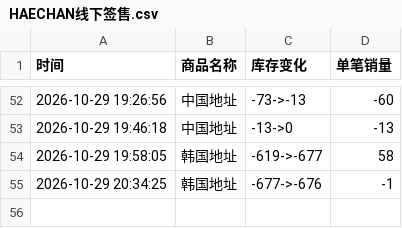
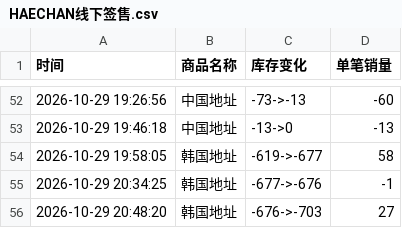
Before and after one commit to Juineii/nctdream_k41029, a CSV file: HAECHAN线下签售.csv, drawn as a sheet; only a part is shown, gaps mark what is left out; the diff names each change by its address in the sheet, - before the commit and + after, or states it on an @@ line.

Commit message:
自动更新数据 2026-10-29 20:49:14

```diff
--- a/HAECHAN线下签售.csv
+++ b/HAECHAN线下签售.csv
+row 56: 2026-10-29 20:48:20 | 韩国地址 | -676->-703 | 27
```
